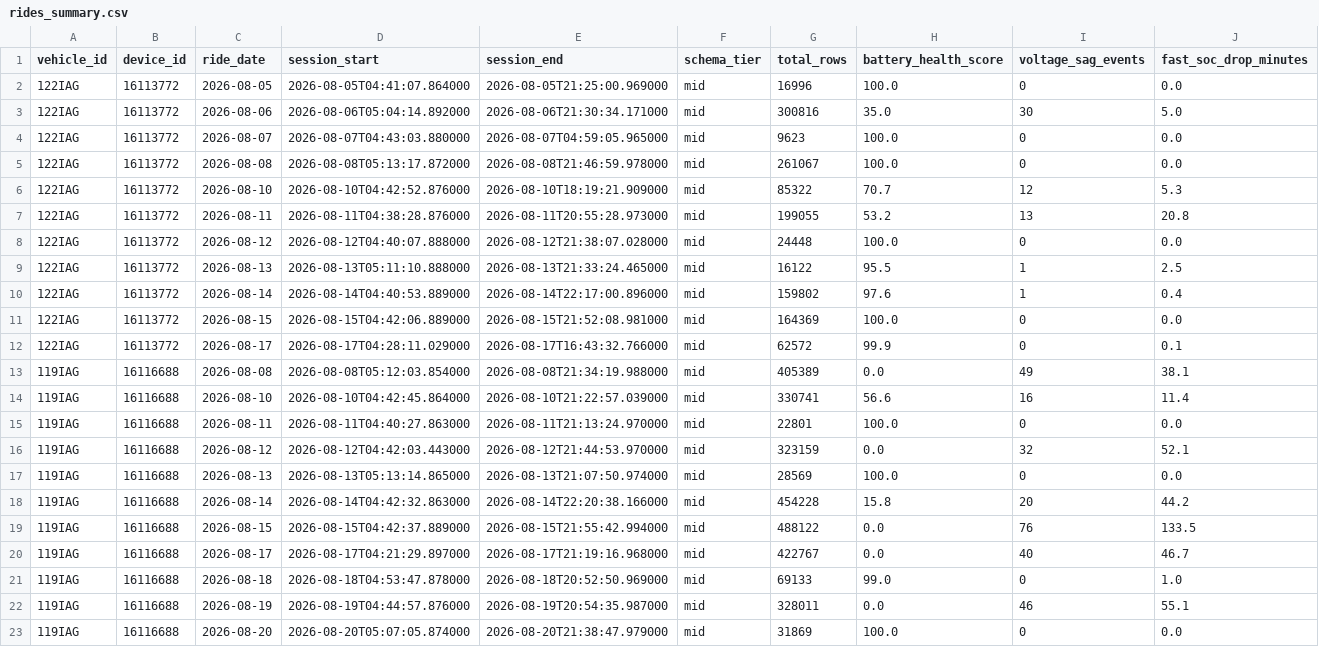
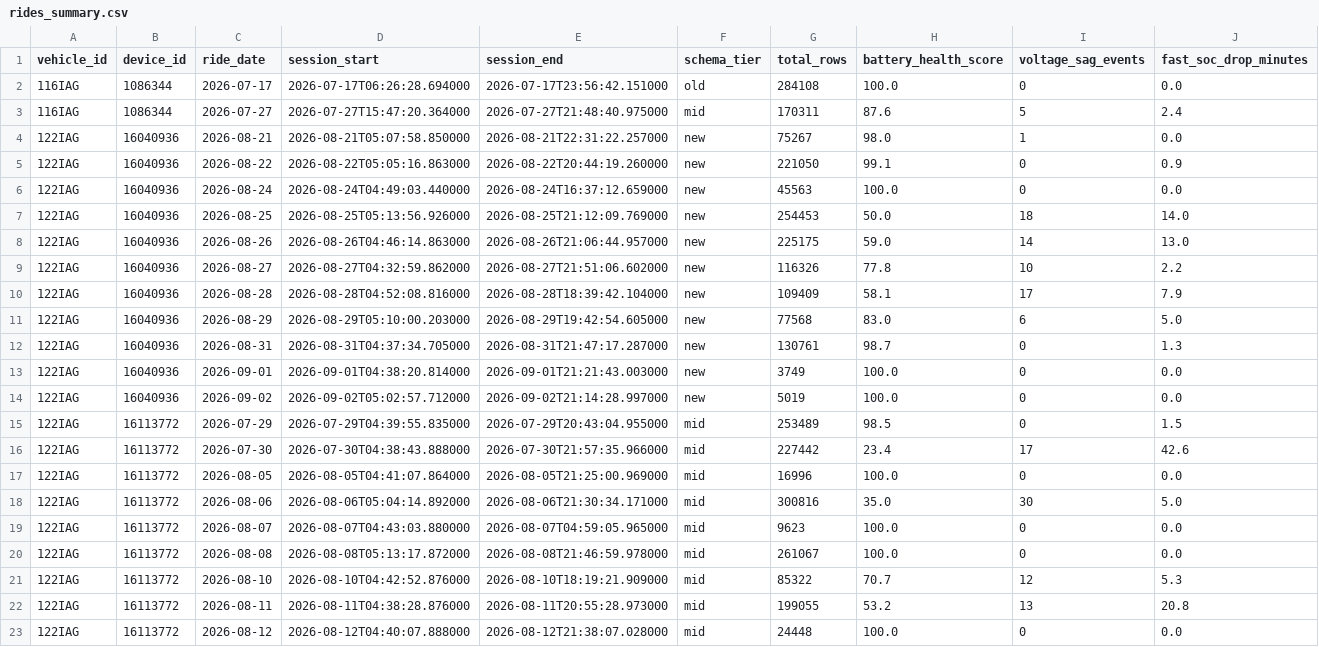
Before and after one commit to SupriyaGiri14/vmoto-health-scoring_public, a CSV file: app/data/rides_summary.csv, drawn as a sheet; only a part is shown; the shorter side is filled out with more unchanged rows; rows hold the shown columns only; the diff names each change by its address in the sheet, - before the commit and + after, or states it on an @@ line.

```diff
--- a/app/data/rides_summary.csv
+++ b/app/data/rides_summary.csv
+row 2: 116IAG | 1086344 | 2026-07-17 | 2026-07-17T06:26:28.694000 | 2026-07-17T23:56:42.151000 | old | 284108 | 100.0 | 0 | 0.0
+row 3: 116IAG | 1086344 | 2026-07-27 | 2026-07-27T15:47:20.364000 | 2026-07-27T21:48:40.975000 | mid | 170311 | 87.6 | 5 | 2.4
+row 4: 122IAG | 16040936 | 2026-08-21 | 2026-08-21T05:07:58.850000 | 2026-08-21T22:31:22.257000 | new | 75267 | 98.0 | 1 | 0.0
+row 5: 122IAG | 16040936 | 2026-08-22 | 2026-08-22T05:05:16.863000 | 2026-08-22T20:44:19.260000 | new | 221050 | 99.1 | 0 | 0.9
+row 6: 122IAG | 16040936 | 2026-08-24 | 2026-08-24T04:49:03.440000 | 2026-08-24T16:37:12.659000 | new | 45563 | 100.0 | 0 | 0.0
+row 7: 122IAG | 16040936 | 2026-08-25 | 2026-08-25T05:13:56.926000 | 2026-08-25T21:12:09.769000 | new | 254453 | 50.0 | 18 | 14.0
+row 8: 122IAG | 16040936 | 2026-08-26 | 2026-08-26T04:46:14.863000 | 2026-08-26T21:06:44.957000 | new | 225175 | 59.0 | 14 | 13.0
+row 9: 122IAG | 16040936 | 2026-08-27 | 2026-08-27T04:32:59.862000 | 2026-08-27T21:51:06.602000 | new | 116326 | 77.8 | 10 | 2.2
+row 10: 122IAG | 16040936 | 2026-08-28 | 2026-08-28T04:52:08.816000 | 2026-08-28T18:39:42.104000 | new | 109409 | 58.1 | 17 | 7.9
+row 11: 122IAG | 16040936 | 2026-08-29 | 2026-08-29T05:10:00.203000 | 2026-08-29T19:42:54.605000 | new | 77568 | 83.0 | 6 | 5.0
+row 12: 122IAG | 16040936 | 2026-08-31 | 2026-08-31T04:37:34.705000 | 2026-08-31T21:47:17.287000 | new | 130761 | 98.7 | 0 | 1.3
+row 13: 122IAG | 16040936 | 2026-09-01 | 2026-09-01T04:38:20.814000 | 2026-09-01T21:21:43.003000 | new | 3749 | 100.0 | 0 | 0.0
+row 14: 122IAG | 16040936 | 2026-09-02 | 2026-09-02T05:02:57.712000 | 2026-09-02T21:14:28.997000 | new | 5019 | 100.0 | 0 | 0.0
+row 15: 122IAG | 16113772 | 2026-07-29 | 2026-07-29T04:39:55.835000 | 2026-07-29T20:43:04.955000 | mid | 253489 | 98.5 | 0 | 1.5
+row 16: 122IAG | 16113772 | 2026-07-30 | 2026-07-30T04:38:43.888000 | 2026-07-30T21:57:35.966000 | mid | 227442 | 23.4 | 17 | 42.6
```
Also changed, not shown: 3 other files.
